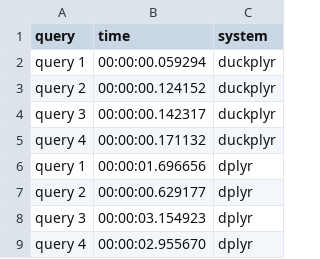
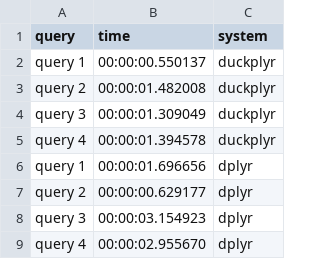
Before and after one commit to Tmonster/duckplyr_demo, a CSV file: timings.csv, drawn as a sheet.

```diff
--- a/timings.csv
+++ b/timings.csv
@@ -1,6 +1,6 @@
 "query","time","system"
-"query 1",00:00:00.059294,"duckplyr"
-"query 2",00:00:00.124152,"duckplyr"
-"query 3",00:00:00.142317,"duckplyr"
-"query 4",00:00:00.171132,"duckplyr"
+"query 1",00:00:00.550137,"duckplyr"
+"query 2",00:00:01.482008,"duckplyr"
+"query 3",00:00:01.309049,"duckplyr"
+"query 4",00:00:01.394578,"duckplyr"
 "query 1",00:00:01.696656,"dplyr"
```
Also changed, not shown: 1 other file.
